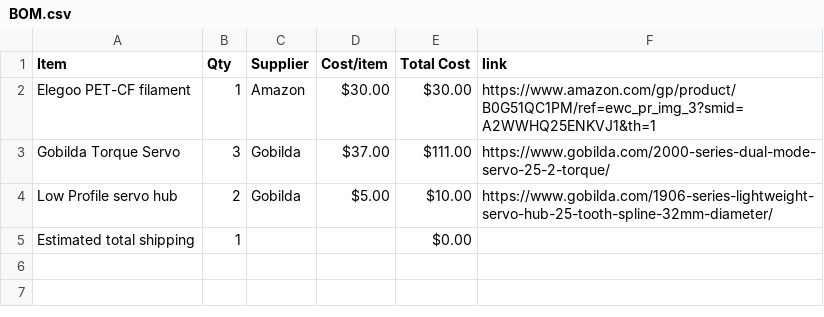
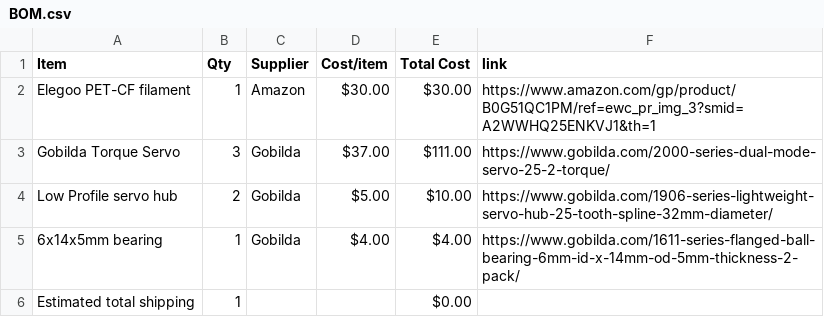
Before and after one commit to gutierrezcortesedgar76-max/GRip.2, a CSV file: BOM.csv, drawn as a sheet; the diff names each change by its address in the sheet, - before the commit and + after, or states it on an @@ line.

Commit message:
Sync GRip.2 from Half Life

```diff
--- a/BOM.csv
+++ b/BOM.csv
+row 5: 6x14x5mm bearing | 1 | Gobilda | $4.00 | $4.00 | https://www.gobilda.com/1611-series-flanged-ball-bearing-6mm-id-x-14mm-od-5mm-thickness-2-pack/
```
